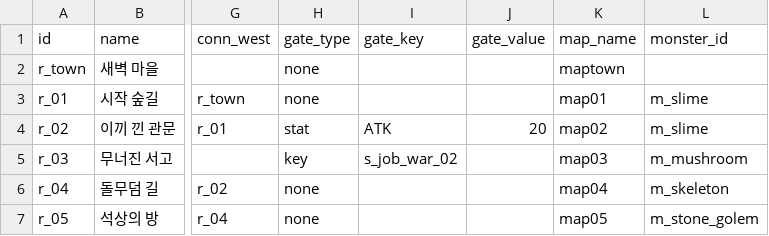
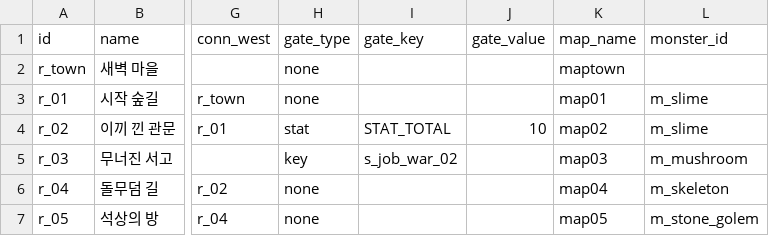
Before and after one commit to goldbatne/maple_levup, a CSV file: RootDesk/MyDesk/GameData/RoomTable.csv, drawn as a sheet; only a part is shown, gaps mark what is left out; the diff names each change by its address in the sheet, - before the commit and + after, or states it on an @@ line.

```diff
--- a/RootDesk/MyDesk/GameData/RoomTable.csv
+++ b/RootDesk/MyDesk/GameData/RoomTable.csv
-I4 (gate_key): ATK
+I4 (gate_key): STAT_TOTAL
-J4 (gate_value): 20
+J4 (gate_value): 10
```
Also changed, not shown: 6 other files.
